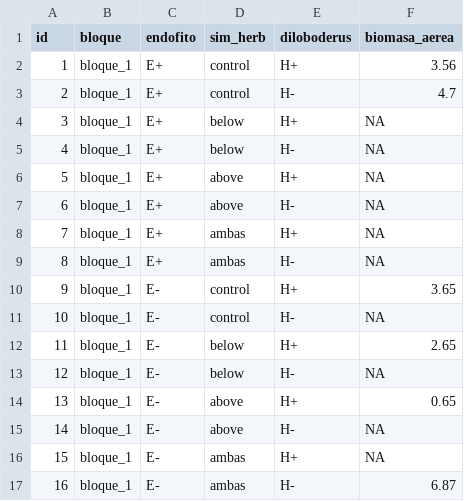
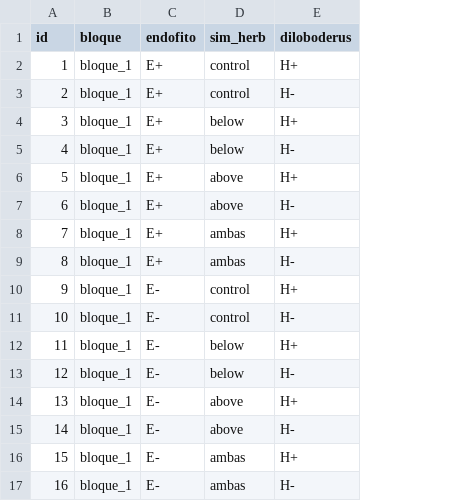
Before and after one commit to fdecunta/updatecsv, a CSV file: ejemplo_database.csv, drawn as a sheet; the diff names each change by its address in the sheet, - before the commit and + after, or states it on an @@ line.

```diff
--- a/ejemplo_database.csv
+++ b/ejemplo_database.csv
-column F (biomasa_aerea), rows 2-17: 3.56 | 4.7 | NA | NA | NA | NA | NA | NA | 3.65 | NA | 2.65 | NA | 0.65 | NA | NA | 6.87
```
Also changed, not shown: 2 other files.
